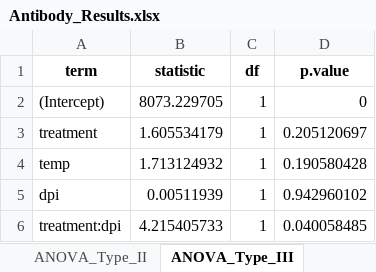
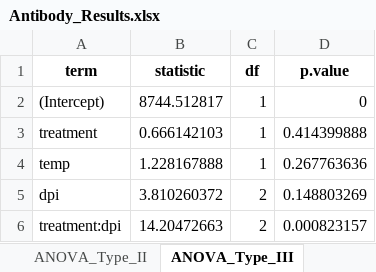
Before and after one commit to jessegl97/Temperature-and-Immunity-2022, an Excel workbook: Analysis/Results/Antibody_Results.xlsx, sheet ANOVA_Type_III, drawn as a sheet; values as stored, in another font and other column widths than the file's, no borders; the diff names each change by its address in the sheet, - before the commit and + after, or states it on an @@ line.

```diff
--- a/Analysis/Results/Antibody_Results.xlsx (sheet ANOVA_Type_III)
+++ b/Analysis/Results/Antibody_Results.xlsx (sheet ANOVA_Type_III)
-B2 (statistic): 8073.229705
+B2 (statistic): 8744.512817
-B3 (statistic): 1.605534179
+B3 (statistic): 0.666142103
-D3 (p.value): 0.205120697
+D3 (p.value): 0.414399888
-B4 (statistic): 1.713124932
+B4 (statistic): 1.228167888
-D4 (p.value): 0.190580428
+D4 (p.value): 0.267763636
-B5 (statistic): 0.00511939
+B5 (statistic): 3.810260372
-C5:C6 (df): 1
+C5:C6 (df): 2
-D5 (p.value): 0.942960102
+D5 (p.value): 0.148803269
-B6 (statistic): 4.215405733
+B6 (statistic): 14.20472663
-D6 (p.value): 0.040058485
+D6 (p.value): 0.000823157
```
Also changed, not shown: sheet Estimated_Marginal_Means, sheet Pairwise_Comparisons, sheet Model_Fixed_Coeffs, sheet Model_Fit_Summary, sheet ANOVA_Type_II, sheet Model_Random_Vars, Analysis/Results/Variability/bf_elisa_dpi28.xlsx, 9 other files.
